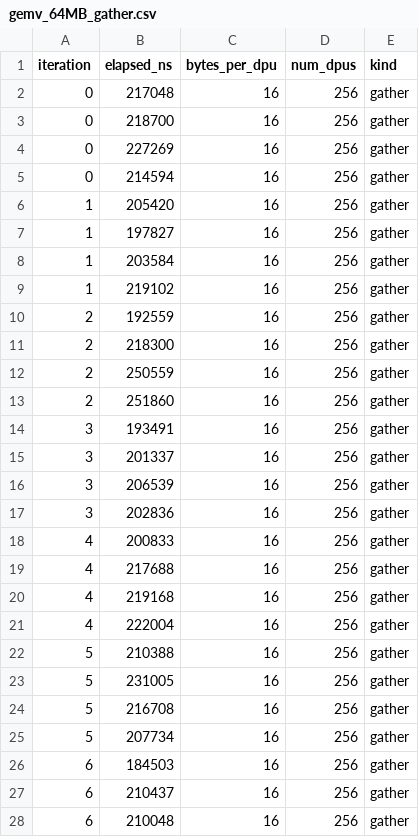
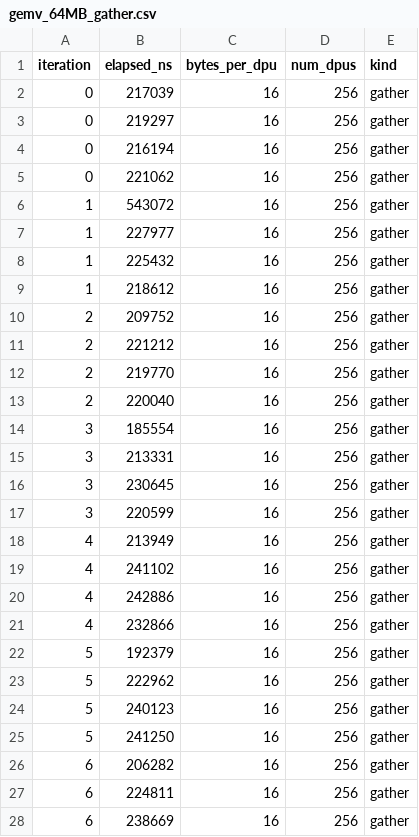
Before and after one commit to tud-ccc/Cinnamon, a CSV file: experiments/gemv_microbenchmark/data/cinm2/gemv_64MB/default/output/gemv_64MB_gather.csv, drawn as a sheet; only a part is shown; the diff covers the shown part only.

```diff
--- a/experiments/gemv_microbenchmark/data/cinm2/gemv_64MB/default/output/gemv_64MB_gather.csv
+++ b/experiments/gemv_microbenchmark/data/cinm2/gemv_64MB/default/output/gemv_64MB_gather.csv
@@ -1,28 +1,28 @@
 iteration,elapsed_ns,bytes_per_dpu,num_dpus,kind
-0,217048,16,256,gather
-0,218700,16,256,gather
-0,227269,16,256,gather
-0,214594,16,256,gather
-1,205420,16,256,gather
-1,197827,16,256,gather
-1,203584,16,256,gather
-1,219102,16,256,gather
-2,192559,16,256,gather
-2,218300,16,256,gather
-2,250559,16,256,gather
-2,251860,16,256,gather
-3,193491,16,256,gather
-3,201337,16,256,gather
-3,206539,16,256,gather
-3,202836,16,256,gather
-4,200833,16,256,gather
-4,217688,16,256,gather
-4,219168,16,256,gather
-4,222004,16,256,gather
-5,210388,16,256,gather
-5,231005,16,256,gather
-5,216708,16,256,gather
-5,207734,16,256,gather
-6,184503,16,256,gather
-6,210437,16,256,gather
-6,210048,16,256,gather
+0,217039,16,256,gather
+0,219297,16,256,gather
+0,216194,16,256,gather
+0,221062,16,256,gather
+1,543072,16,256,gather
+1,227977,16,256,gather
+1,225432,16,256,gather
+1,218612,16,256,gather
+2,209752,16,256,gather
+2,221212,16,256,gather
+2,219770,16,256,gather
+2,220040,16,256,gather
+3,185554,16,256,gather
+3,213331,16,256,gather
+3,230645,16,256,gather
+3,220599,16,256,gather
+4,213949,16,256,gather
+4,241102,16,256,gather
+4,242886,16,256,gather
+4,232866,16,256,gather
+5,192379,16,256,gather
+5,222962,16,256,gather
+5,240123,16,256,gather
+5,241250,16,256,gather
+6,206282,16,256,gather
+6,224811,16,256,gather
+6,238669,16,256,gather
```
Also changed, not shown: 13 edited cells elsewhere in this file, experiments/gemv_microbenchmark/data/cinm2/gemv_64MB/default/output/gemv_64MB_launch.csv, experiments/gemv_microbenchmark/data/cinm2/gemv_64MB/default/output/gemv_64MB_scatter.csv, 19 other files.
